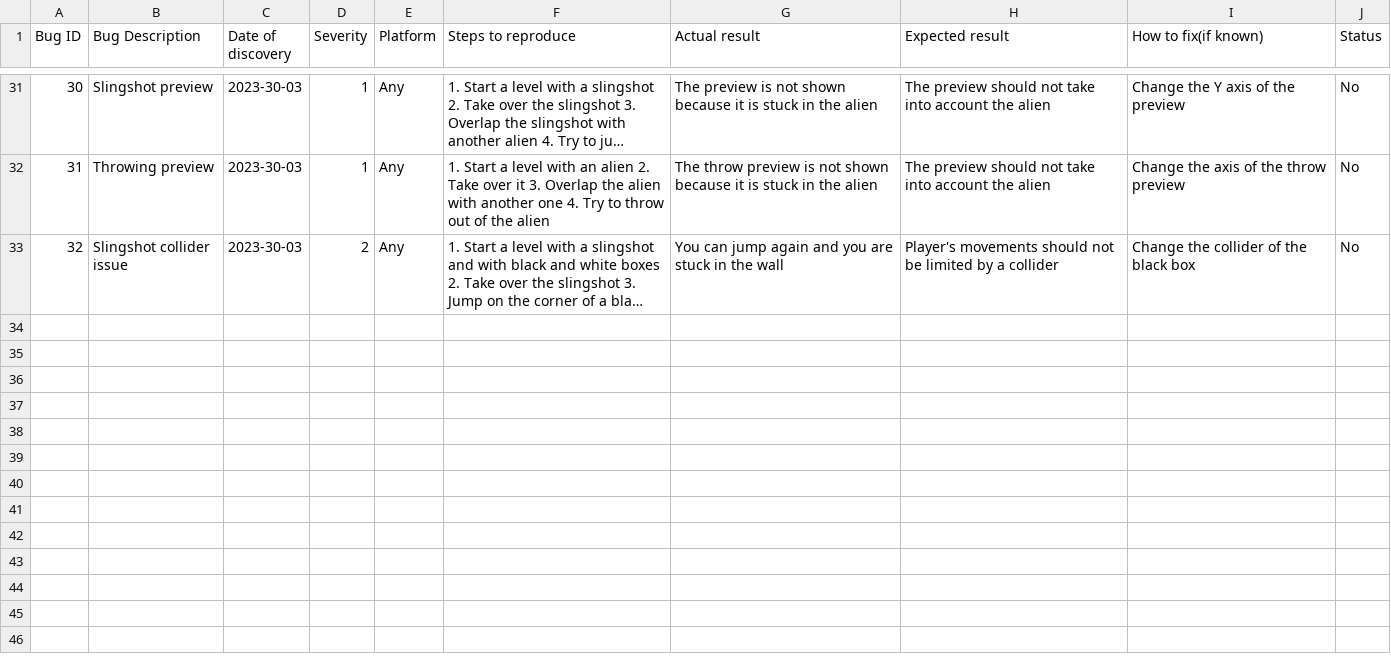
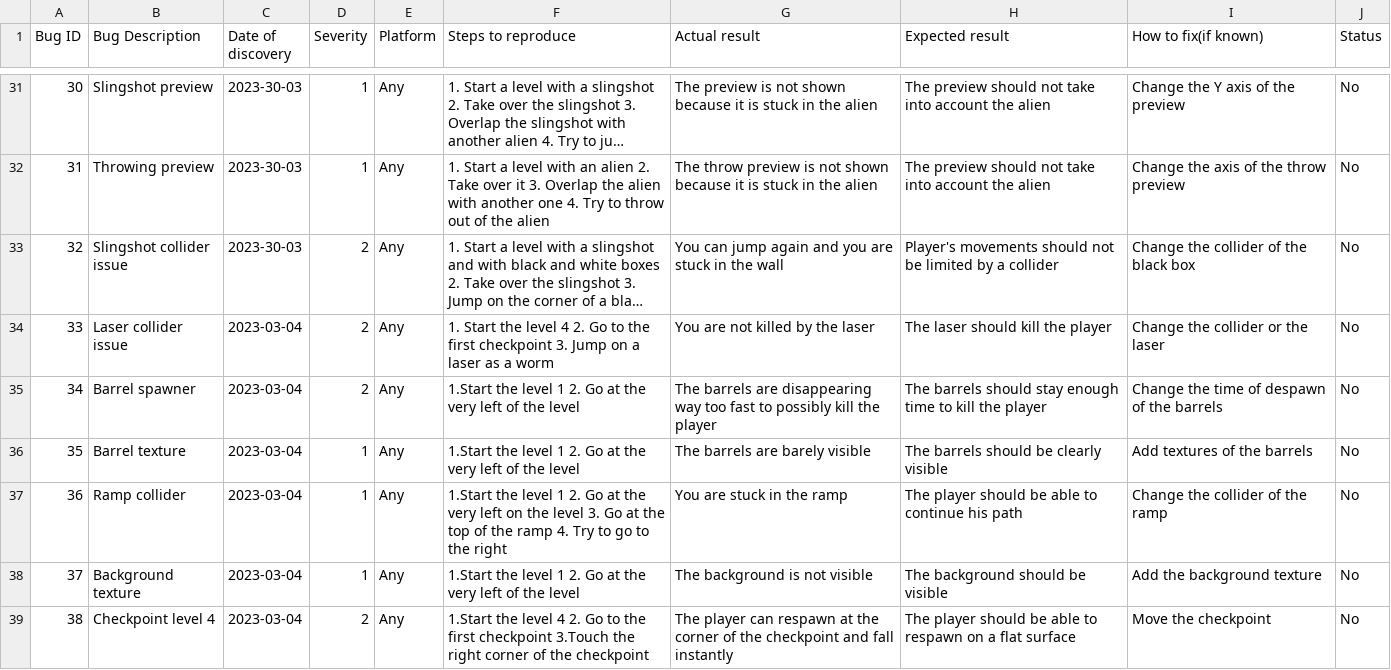
Before and after one commit to algosup/2022-2023-project-4-game-design-Team-7, a CSV file: documents/QA/Test Report.csv, drawn as a sheet; only a part is shown, gaps mark what is left out; long unchanged cells end in …; the diff names each change by its address in the sheet, - before the commit and + after, or states it on an @@ line.

Commit message:
update test report

```diff
--- a/documents/QA/Test Report.csv
+++ b/documents/QA/Test Report.csv
+row 34: 33 | Laser collider issue | 2023-03-04 | 2 | Any | 1. Start the level 4 2. Go to the first checkpoint 3. Jump on a laser as a worm | You are not killed by the laser | The laser should kill the player | Change the collider or the laser | No
+row 35: 34 | Barrel spawner | 2023-03-04 | 2 | Any | 1.Start the level 1 2. Go at the very left of the level | The barrels are disappearing way too fast to possibly kill the player | The barrels should stay enough time to kill the player | Change the time of despawn of the barrels | No
+row 36: 35 | Barrel texture | 2023-03-04 | 1 | Any | 1.Start the level 1 2. Go at the very left of the level | The barrels are barely visible | The barrels should be clearly visible | Add textures of the barrels | No
+row 37: 36 | Ramp collider | 2023-03-04 | 1 | Any | 1.Start the level 1 2. Go at the very left on the level 3. Go at the top of the ramp 4. Try to go to the right | You are stuck in the ramp | The player should be able to continue his path | Change the collider of the ramp | No
+row 38: 37 | Background texture | 2023-03-04 | 1 | Any | 1.Start the level 1 2. Go at the very left of the level | The background is not visible | The background should be visible | Add the background texture | No
+row 39: 38 | Checkpoint level 4 | 2023-03-04 | 2 | Any | 1.Start the level 4 2. Go to the first checkpoint 3.Touch the right corner of the checkpoint | The player can respawn at the corner of the checkpoint and fall instantly | The player should be able to respawn on a flat surface | Move the checkpoint | No
```
Also changed, not shown: 1 other file.
